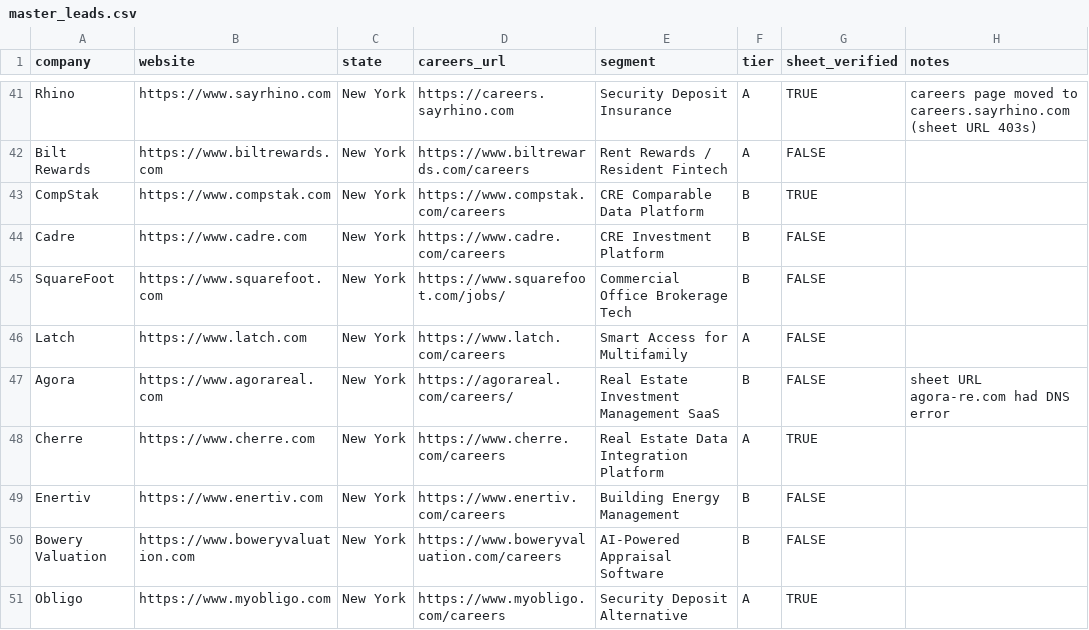
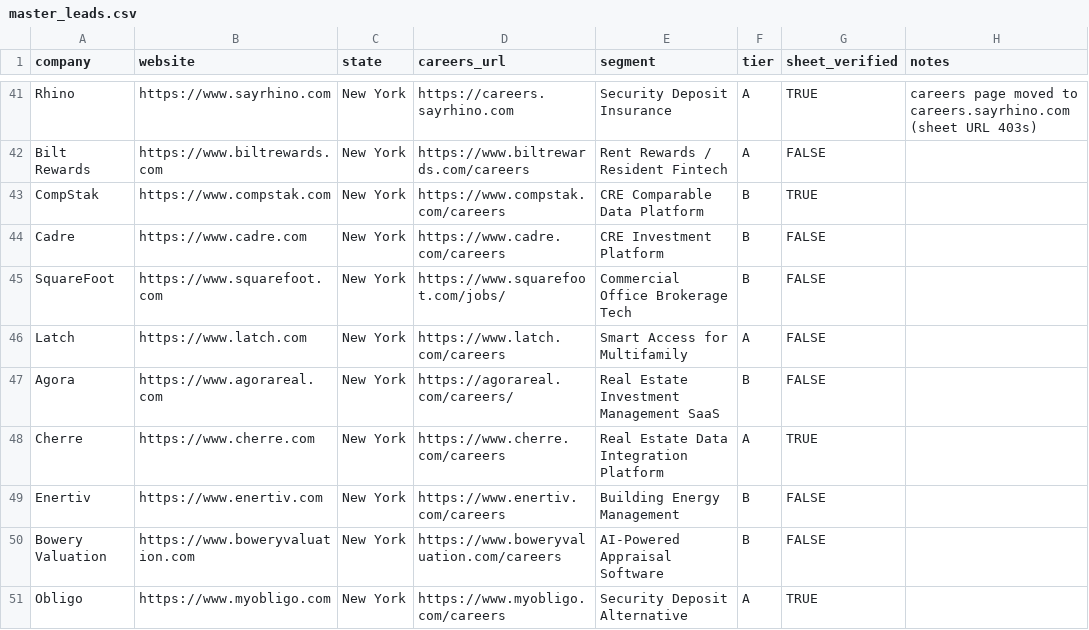
Before and after one commit to eh2homes-dot/syndeo-jobsearch, a CSV file: leads/master_leads.csv, drawn as a sheet; only a part is shown, gaps mark what is left out.

```diff
--- a/leads/master_leads.csv
+++ b/leads/master_leads.csv
@@ -46,3 +46,3 @@ SquareFoot,https://www.squarefoot.com,New York,https://www.squarefoot.com/jobs/,
 Latch,https://www.latch.com,New York,https://www.latch.com/careers,Smart Access for Multifamily,A,FALSE,
-Agora,https://www.agorareal.com,New York,https://agorareal.com/careers/,Real Estate Investment Management SaaS,B,FALSE,sheet URL agora-re.com had DNS error
+Agora,https://www.agorareal.com,New York,https://agorareal.com/careers/,Real Estate Investment Management SaaS,B,FALSE,
 Cherre,https://www.cherre.com,New York,https://www.cherre.com/careers,Real Estate Data Integration Platform,A,TRUE,
```
Also changed, not shown: 3 other files.
